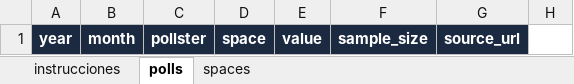
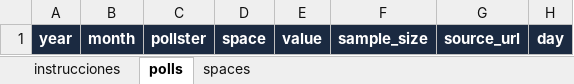
Before and after one commit to tobiaszapata/argentina-election-monitor, an Excel workbook: polls_template.xlsx, sheet polls, drawn as a sheet; values as stored, in another font and other column widths than the file's, no borders; the diff names each change by its address in the sheet, - before the commit and + after, or states it on an @@ line.

```diff
--- a/polls_template.xlsx (sheet polls)
+++ b/polls_template.xlsx (sheet polls)
-H1: (empty)
+H1: day
-H1 fill: none
+H1 fill: #1B2A41
```
Also changed, not shown: sheet instrucciones, sheet spaces, 3 other files.
